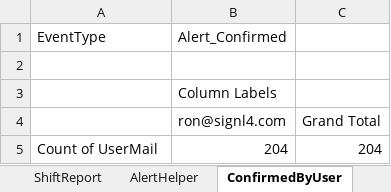
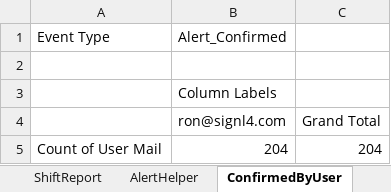
Before and after one commit to signl4/signl4-reporting, an Excel workbook: SIGNL4-Reporting.xlsx, sheet ConfirmedByUser, drawn as a sheet; values as stored, in another font and other column widths than the file's, no borders; charts and pictures not drawn; the diff names each change by its address in the sheet, - before the commit and + after, or states it on an @@ line.

```diff
--- a/SIGNL4-Reporting.xlsx (sheet ConfirmedByUser)
+++ b/SIGNL4-Reporting.xlsx (sheet ConfirmedByUser)
-A1: EventType
+A1: Event Type
-A5: Count of UserMail
+A5: Count of User Mail
```
Also changed, not shown: sheet AlertAuditReport, sheet AlertHelper, sheet NewAlertsPerDay, sheet AverageConfirmationTimePerUser, charts or pictures, 2 other files.
